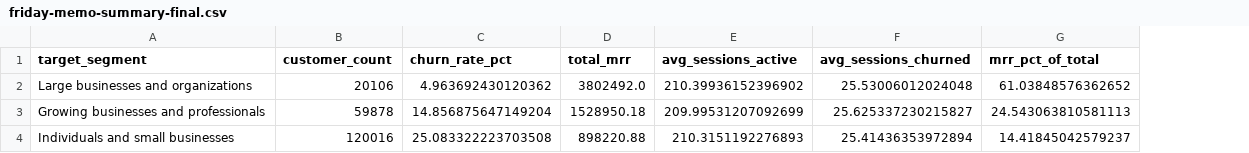
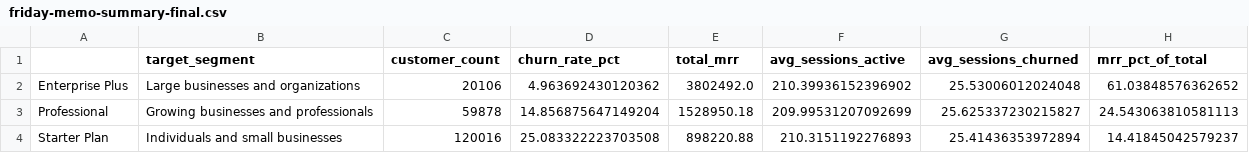
Before and after one commit to merryhailu/northstar-module-04-python-for-data-analytics, a CSV file: lesson-4-5-merging-cleaning/friday-memo-summary-final.csv, drawn as a sheet; the diff names each change by its address in the sheet, - before the commit and + after, or states it on an @@ line.

Commit message:
update final friday memo after the comment

```diff
--- a/lesson-4-5-merging-cleaning/friday-memo-summary-final.csv
+++ b/lesson-4-5-merging-cleaning/friday-memo-summary-final.csv
+column A, rows 2-4: Enterprise Plus | Professional | Starter Plan
```
Also changed, not shown: 1 other file.
